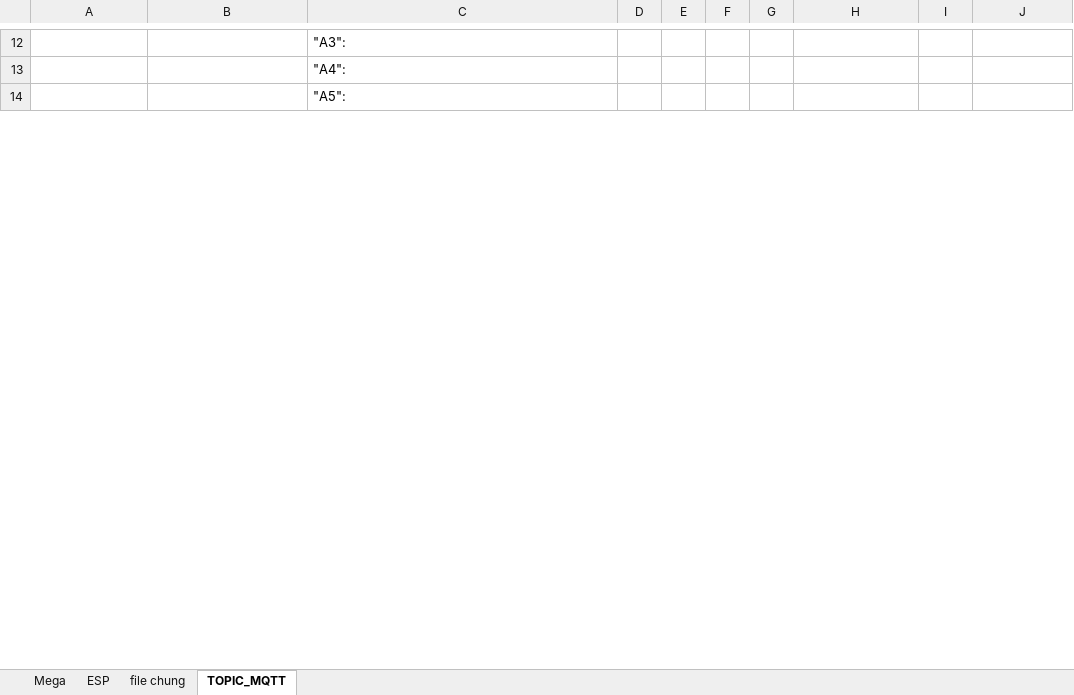
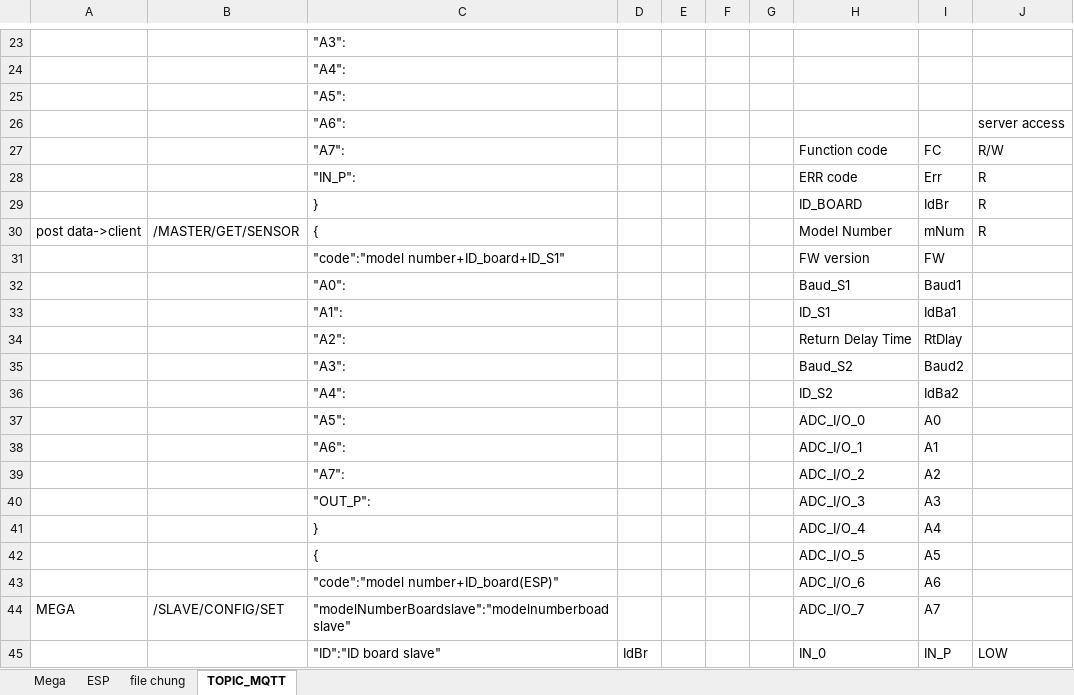
Before and after one commit to daotuyen9244/Indruino-Iot-Project, an Excel workbook: FW/Hau/mem_map_data_trans/mega2560_8in_8out.xlsx, sheet TOPIC_MQTT, drawn as a sheet; only a part is shown, gaps mark what is left out; values as stored, in another font and other column widths than the file's, no cell formats; charts and pictures not drawn; the diff covers the shown part only; the diff names each change by its address in the sheet, - before the commit and + after, or states it on an @@ line.

Commit message:
update indruino lib addr, excel

```diff
--- a/FW/Hau/mem_map_data_trans/mega2560_8in_8out.xlsx (sheet TOPIC_MQTT)
+++ b/FW/Hau/mem_map_data_trans/mega2560_8in_8out.xlsx (sheet TOPIC_MQTT)
+row 26:  |  | "A6": |  |  |  |  |  |  | server access
+row 27:  |  | "A7": |  |  |  |  | Function code | FC | R/W
+row 28:  |  | "IN_P": |  |  |  |  | ERR code | Err | R
+row 29:  |  | } |  |  |  |  | ID_BOARD | IdBr | R
+row 30: post data->client | /MASTER/GET/SENSOR | { |  |  |  |  | Model Number | mNum | R
+row 31:  |  | "code":"model number+ID_board+ID_S1" |  |  |  |  | FW version | FW
+row 32:  |  | "A0": |  |  |  |  | Baud_S1 | Baud1
+row 33:  |  | "A1": |  |  |  |  | ID_S1 | IdBa1
+row 34:  |  | "A2": |  |  |  |  | Return Delay Time | RtDlay
+row 35:  |  | "A3": |  |  |  |  | Baud_S2 | Baud2
+row 36:  |  | "A4": |  |  |  |  | ID_S2 | IdBa2
+row 37:  |  | "A5": |  |  |  |  | ADC_I/O_0 | A0
+row 38:  |  | "A6": |  |  |  |  | ADC_I/O_1 | A1
+row 39:  |  | "A7": |  |  |  |  | ADC_I/O_2 | A2
+row 40:  |  | "OUT_P": |  |  |  |  | ADC_I/O_3 | A3
+row 41:  |  | } |  |  |  |  | ADC_I/O_4 | A4
+row 42:  |  | { |  |  |  |  | ADC_I/O_5 | A5
+row 43:  |  | "code":"model number+ID_board(ESP)" |  |  |  |  | ADC_I/O_6 | A6
+row 44: MEGA | /SLAVE/CONFIG/SET | "modelNumberBoardslave":"modelnumberboadslave" |  |  |  |  | ADC_I/O_7 | A7
+row 45:  |  | "ID":"ID board slave" | IdBr |  |  |  | IN_0 | IN_P | LOW
```
Also changed, not shown: 100 added rows, 51 removed rows and 13 edited cells elsewhere in this sheet, sheet Mega, cell formats, charts or pictures, 2 other files.
